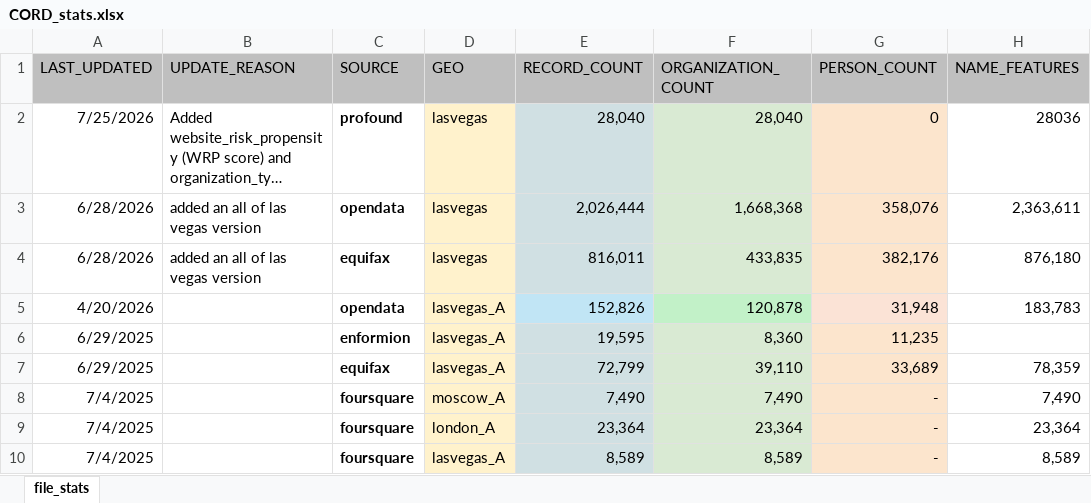
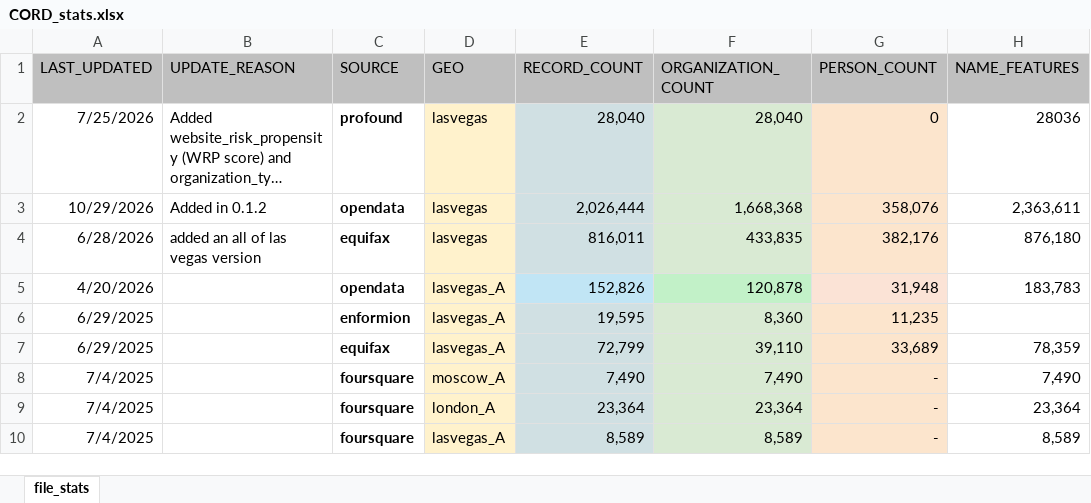
Before and after one commit to docktermj/senzing-cord-development-test, an Excel workbook: CORD_stats.xlsx, sheet file_stats, drawn as a sheet; only a part is shown; long unchanged cells end in …; values as stored, in another font and other column widths than the file's, no borders; the diff names each change by its address in the sheet, - before the commit and + after, or states it on an @@ line.

```diff
--- a/CORD_stats.xlsx (sheet file_stats)
+++ b/CORD_stats.xlsx (sheet file_stats)
-A3 (LAST_UPDATED): 6/28/2026
+A3 (LAST_UPDATED): 10/29/2026
-B3 (UPDATE_REASON): added an all of las vegas version
+B3 (UPDATE_REASON): Added in 0.1.2
```
Also changed, not shown: 3 other files.
